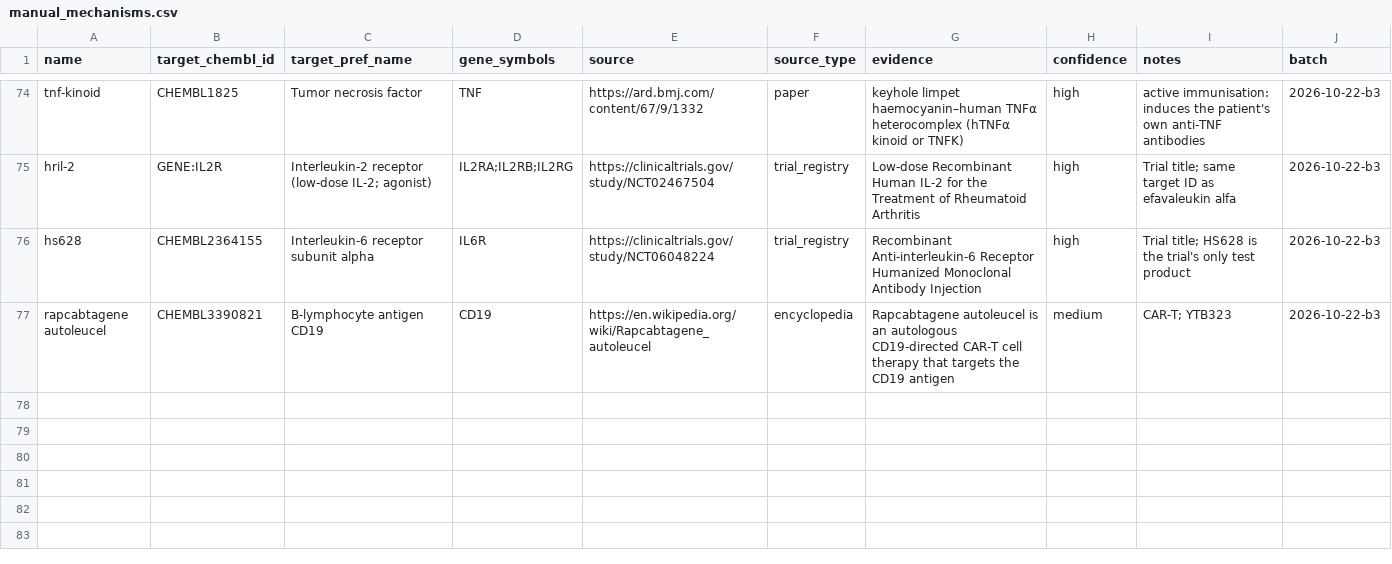
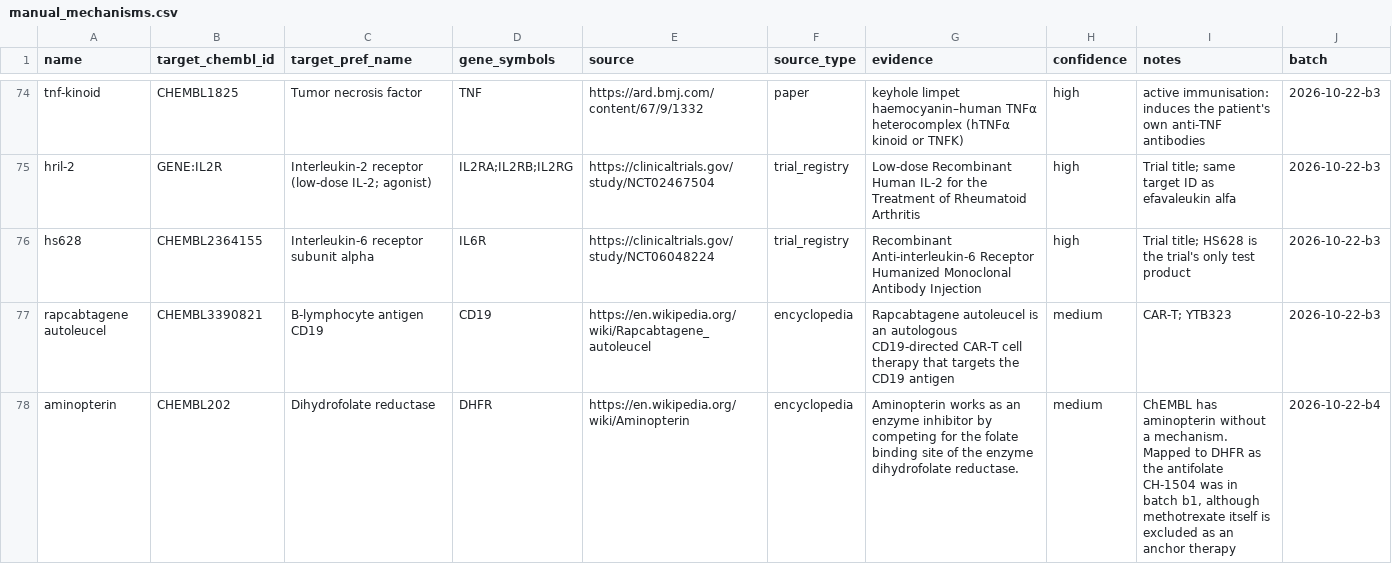
Before and after one commit to coverall2357/causal-target-to-patient, a CSV file: curated/trials/manual_mechanisms.csv, drawn as a sheet; only a part is shown, gaps mark what is left out.

```diff
--- a/curated/trials/manual_mechanisms.csv
+++ b/curated/trials/manual_mechanisms.csv
@@ -77 +77,2 @@ hs628,CHEMBL2364155,Interleukin-6 receptor subunit alpha,IL6R,https://clinicaltr
 rapcabtagene autoleucel,CHEMBL3390821,B-lymphocyte antigen CD19,CD19,https://en.wikipedia.org/wiki/Rapcabtagene_autoleucel,encyclopedia,Rapcabtagene autoleucel is an autologous CD19-directed CAR-T cell therapy that targets the CD19 antigen,medium,CAR-T; YTB323,2026-10-22-b3
+aminopterin,CHEMBL202,Dihydrofolate reductase,DHFR,https://en.wikipedia.org/wiki/Aminopterin,encyclopedia,Aminopterin works as an enzyme inhibitor by competing for the folate binding site of the enzyme dihydrofolate reductase.,medium,"ChEMBL has aminopterin without a mechanism. Mapped to DHFR as the antifolate CH-1504 was in batch b1, although methotrexate itself is excluded as an anchor therapy",2026-10-22-b4
```
Also changed, not shown: curated/trials/excluded_therapies.csv, curated/trials/intervention_overrides.csv, 2 other files.
